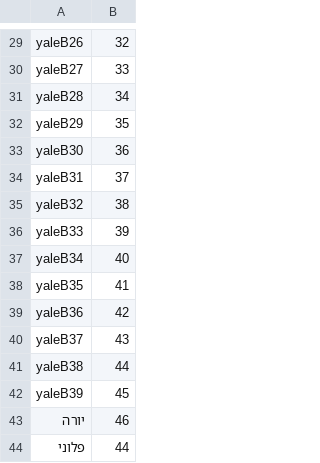
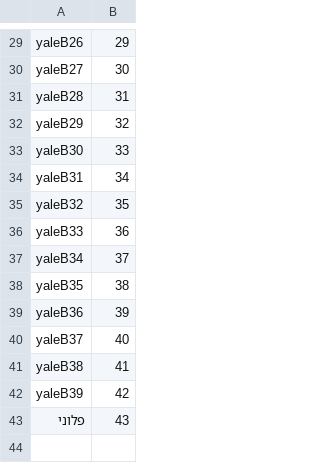
Before and after one commit to Effi-S/Image-Organizer, a CSV file: ImgOrganizer/FaceDetection/user_labels.csv, drawn as a sheet; only a part is shown, gaps mark what is left out; removed rows and columns are numbered as before the commit, all else as after; the diff covers the shown part only; the diff names each change by its address in the sheet, - before the commit and + after, or states it on an @@ line.

```diff
--- a/ImgOrganizer/FaceDetection/user_labels.csv
+++ b/ImgOrganizer/FaceDetection/user_labels.csv
-B29: 32
+B29: 29
-B30: 33
+B30: 30
-B31: 34
+B31: 31
-B32: 35
+B32: 32
-B33: 36
+B33: 33
-B34: 37
+B34: 34
-B35: 38
+B35: 35
-B36: 39
+B36: 36
-B37: 40
+B37: 37
-B38: 41
+B38: 38
-B39: 42
+B39: 39
-B40: 43
+B40: 40
-B41: 44
+B41: 41
-B42: 45
+B42: 42
-row 43: יורה | 46
-B43: 44
+B43: 43
```
Also changed, not shown: 28 edited cells elsewhere in this file, 30 other files.
